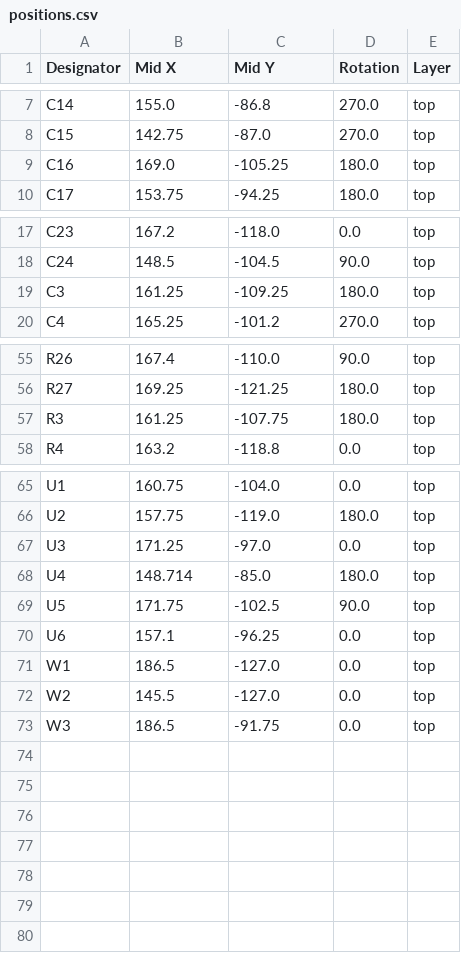
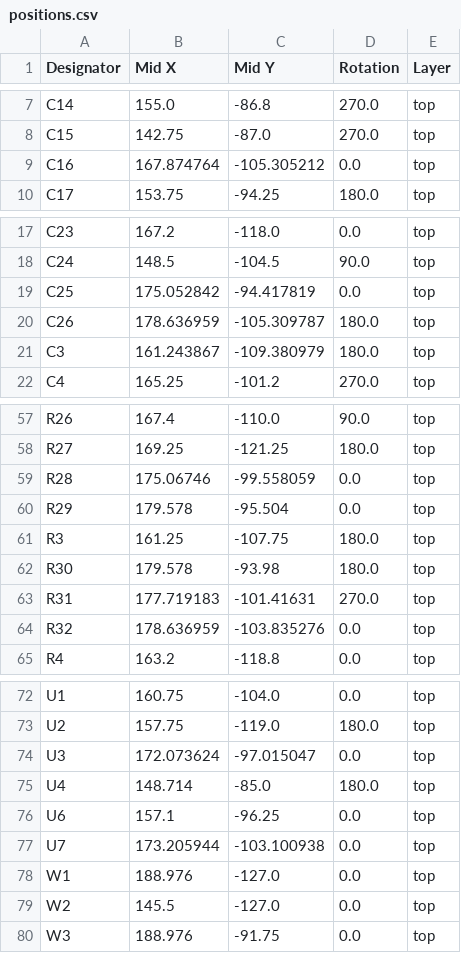
Before and after one commit to Erhannis/LaserEthernet, a CSV file: production/positions.csv, drawn as a sheet; only a part is shown, gaps mark what is left out; the diff covers the shown part only.

```diff
--- a/production/positions.csv
+++ b/production/positions.csv
@@ -8,3 +8,3 @@ C14,155.0,-86.8,270.0,top
 C15,142.75,-87.0,270.0,top
-C16,169.0,-105.25,180.0,top
+C16,167.874764,-105.305212,0.0,top
 C17,153.75,-94.25,180.0,top
@@ -18,3 +18,5 @@ C23,167.2,-118.0,0.0,top
 C24,148.5,-104.5,90.0,top
-C3,161.25,-109.25,180.0,top
+C25,175.052842,-94.417819,0.0,top
+C26,178.636959,-105.309787,180.0,top
+C3,161.243867,-109.380979,180.0,top
 C4,165.25,-101.2,270.0,top
@@ -56,3 +58,8 @@ R26,167.4,-110.0,90.0,top
 R27,169.25,-121.25,180.0,top
+R28,175.06746,-99.558059,0.0,top
+R29,179.578,-95.504,0.0,top
 R3,161.25,-107.75,180.0,top
+R30,179.578,-93.98,180.0,top
+R31,177.719183,-101.41631,270.0,top
+R32,178.636959,-103.835276,0.0,top
 R4,163.2,-118.8,0.0,top
@@ -66,8 +73,8 @@ U1,160.75,-104.0,0.0,top
 U2,157.75,-119.0,180.0,top
-U3,171.25,-97.0,0.0,top
+U3,172.073624,-97.015047,0.0,top
 U4,148.714,-85.0,180.0,top
-U5,171.75,-102.5,90.0,top
 U6,157.1,-96.25,0.0,top
-W1,186.5,-127.0,0.0,top
+U7,173.205944,-103.100938,0.0,top
+W1,188.976,-127.0,0.0,top
 W2,145.5,-127.0,0.0,top
-W3,186.5,-91.75,0.0,top
+W3,188.976,-91.75,0.0,top
```
Also changed, not shown: 9 edited cells elsewhere in this file, production/bom.csv, production/designators.csv, 5 other files.
